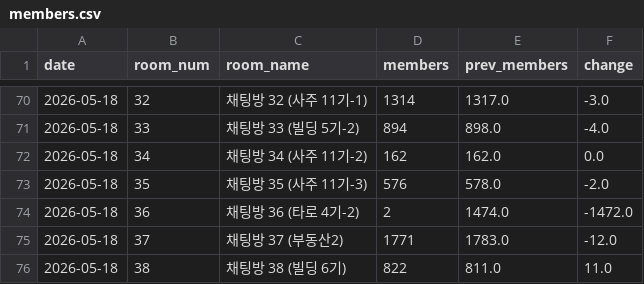
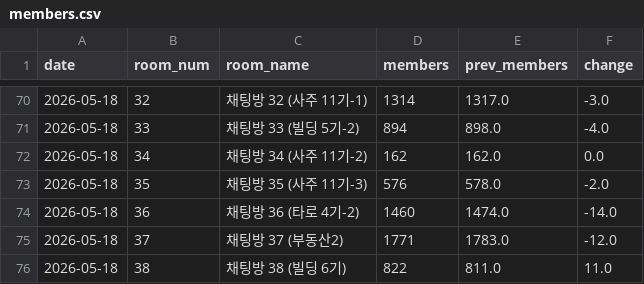
Before and after one commit to QB-CHOI/QB-CHOI-gp-funnel-v2, a CSV file: data/members.csv, drawn as a sheet; only a part is shown, gaps mark what is left out.

Commit message:
2026-05-18 인원 업데이트

```diff
--- a/data/members.csv
+++ b/data/members.csv
@@ -73,3 +73,3 @@ date,room_num,room_name,members,prev_members,change
 2026-05-18,35,채팅방 35 (사주 11기-3),576,578.0,-2.0
-2026-05-18,36,채팅방 36 (타로 4기-2),2,1474.0,-1472.0
+2026-05-18,36,채팅방 36 (타로 4기-2),1460,1474.0,-14.0
 2026-05-18,37,채팅방 37 (부동산2),1771,1783.0,-12.0
```
